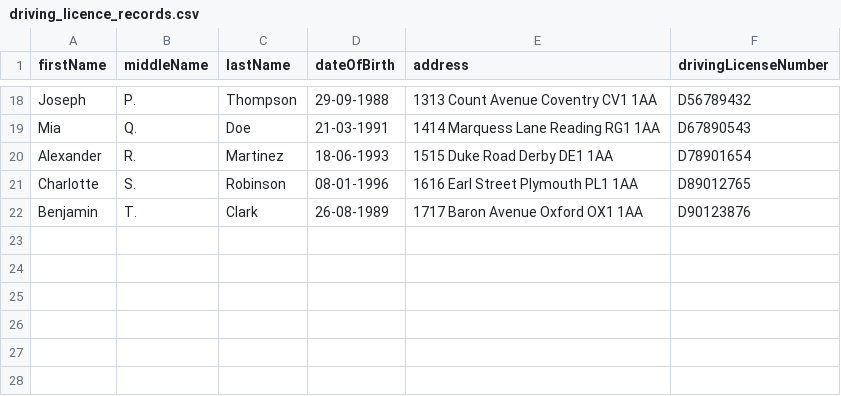
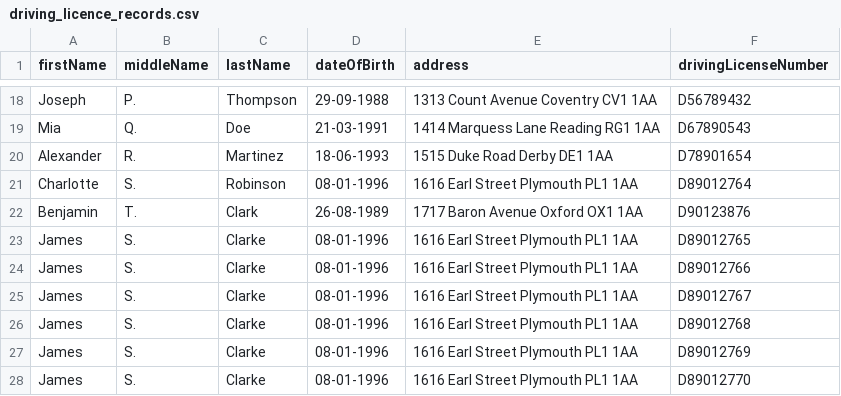
Before and after one commit to JosephSe/icb-back, a CSV file: src/main/resources/driving_licence_records.csv, drawn as a sheet; only a part is shown, gaps mark what is left out.

```diff
--- a/src/main/resources/driving_licence_records.csv
+++ b/src/main/resources/driving_licence_records.csv
@@ -20,3 +20,9 @@ Mia,Q.,Doe,21-03-1991,"1414 Marquess Lane Reading RG1 1AA",D67890543
 Alexander,R.,Martinez,18-06-1993,"1515 Duke Road Derby DE1 1AA",D78901654
-Charlotte,S.,Robinson,08-01-1996,"1616 Earl Street Plymouth PL1 1AA",D89012765
+Charlotte,S.,Robinson,08-01-1996,"1616 Earl Street Plymouth PL1 1AA",D89012764
 Benjamin,T.,Clark,26-08-1989,"1717 Baron Avenue Oxford OX1 1AA",D90123876
+James,S.,Clarke,08-01-1996,"1616 Earl Street Plymouth PL1 1AA",D89012765
+James,S.,Clarke,08-01-1996,"1616 Earl Street Plymouth PL1 1AA",D89012766
+James,S.,Clarke,08-01-1996,"1616 Earl Street Plymouth PL1 1AA",D89012767
+James,S.,Clarke,08-01-1996,"1616 Earl Street Plymouth PL1 1AA",D89012768
+James,S.,Clarke,08-01-1996,"1616 Earl Street Plymouth PL1 1AA",D89012769
+James,S.,Clarke,08-01-1996,"1616 Earl Street Plymouth PL1 1AA",D89012770
```
Also changed, not shown: 12 other files.
